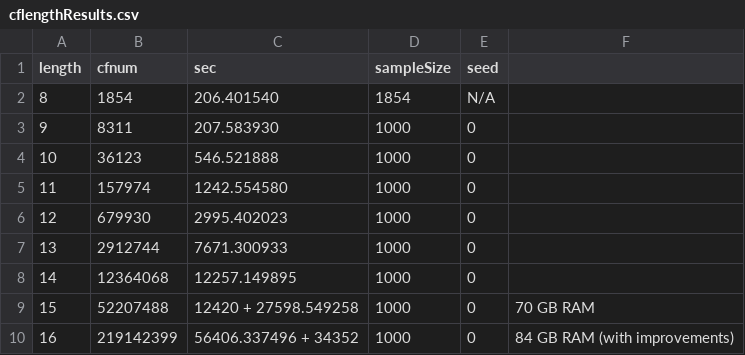
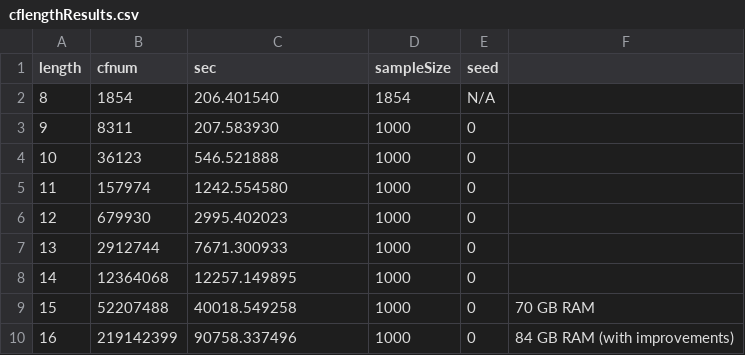
Before and after one commit to KianVD/HonorsThesis, a CSV file: paperResults/cflengthResults.csv, drawn as a sheet.

```diff
--- a/paperResults/cflengthResults.csv
+++ b/paperResults/cflengthResults.csv
@@ -8,3 +8,3 @@ length,cfnum,sec,sampleSize,seed
 14,12364068,12257.149895,1000,0
-15,52207488, 12420 + 27598.549258,1000,0,70 GB RAM
-16,219142399,56406.337496 + 34352,1000,0,84 GB RAM (with improvements)
+15,52207488, 40018.549258,1000,0,70 GB RAM
+16,219142399,90758.337496,1000,0,84 GB RAM (with improvements)
```
Also changed, not shown: 2 other files.
